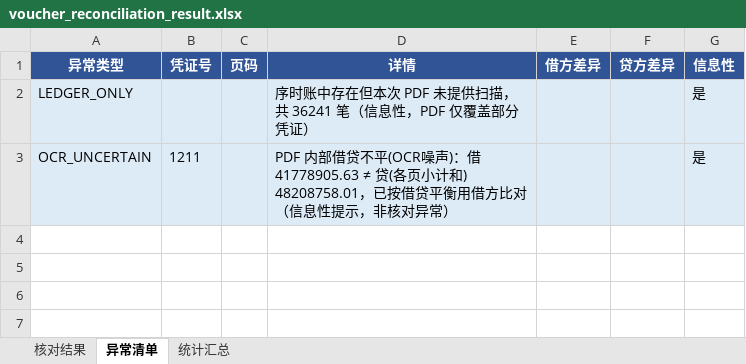
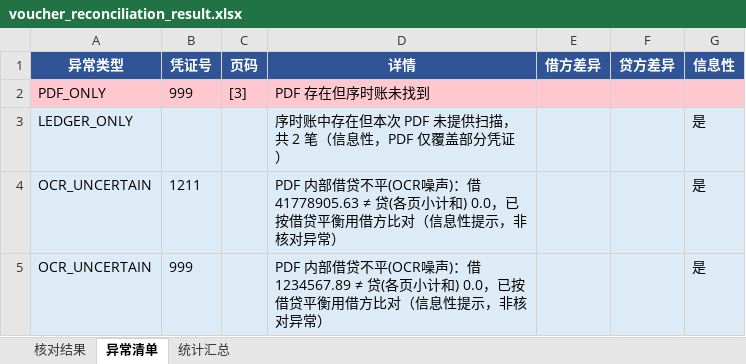
Before and after one commit to beiillee/ai-voucher-agent, an Excel workbook: output/voucher_reconciliation_result.xlsx, sheet 异常清单, drawn as a sheet; values as stored, in another font and other column widths than the file's, no borders; addresses are those after the commit; the diff names each change by its address in the sheet, - before the commit and + after, or states it on an @@ line.

```diff
--- a/output/voucher_reconciliation_result.xlsx (sheet 异常清单)
+++ b/output/voucher_reconciliation_result.xlsx (sheet 异常清单)
+row 2: PDF_ONLY | 999 | [3] | PDF 存在但序时账未找到
-D3 (详情): 序时账中存在但本次 PDF 未提供扫描，共 36241 笔（信息性，PDF 仅覆盖部分凭证）
+D3 (详情): 序时账中存在但本次 PDF 未提供扫描，共 2 笔（信息性，PDF 仅覆盖部分凭证）
-D4 (详情): …小计和) 48208758.01，已按借…
+D4 (详情): …小计和) 0.0，已按借…
+row 5: OCR_UNCERTAIN | 999 |  | PDF 内部借贷不平(OCR噪声)：借 1234567.89 ≠ 贷(各页小计和) 0.0，已按借贷平衡用借方比对（信息性提示，非核对异常） |  |  | 是
```
Also changed, not shown: sheet 核对结果, sheet 统计汇总, 1 other file.
